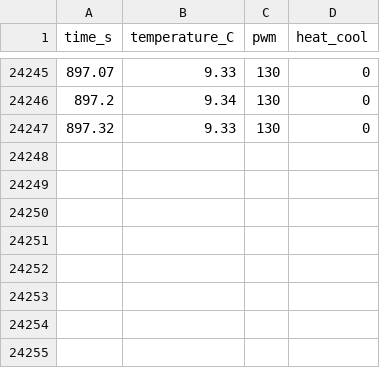
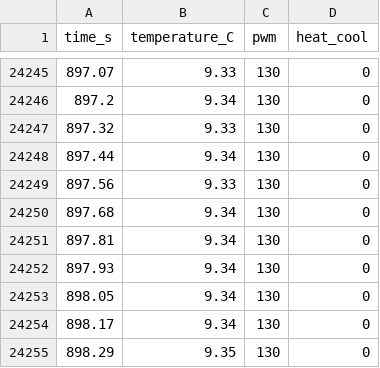
Before and after one commit to kianw-devel/Kadener-Wijnaendts-Module4, a CSV file: temperature_measurements.csv, drawn as a sheet; only a part is shown, gaps mark what is left out; the diff names each change by its address in the sheet, - before the commit and + after, or states it on an @@ line.

Commit message:
Update temperature_measurements.csv

```diff
--- a/temperature_measurements.csv
+++ b/temperature_measurements.csv
+row 24248: 897.44 | 9.34 | 130 | 0
+row 24249: 897.56 | 9.33 | 130 | 0
+row 24250: 897.68 | 9.34 | 130 | 0
+row 24251: 897.81 | 9.34 | 130 | 0
+row 24252: 897.93 | 9.34 | 130 | 0
+row 24253: 898.05 | 9.34 | 130 | 0
+row 24254: 898.17 | 9.34 | 130 | 0
+row 24255: 898.29 | 9.35 | 130 | 0
```
